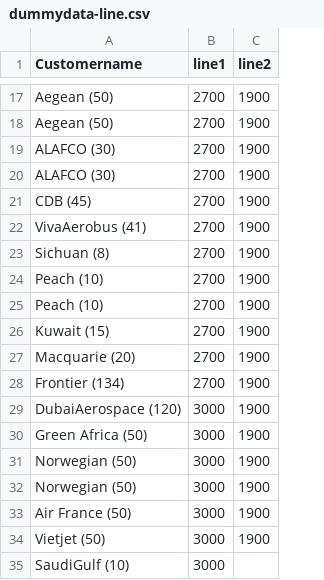
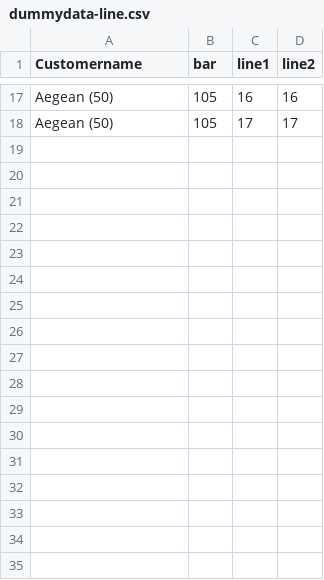
Before and after one commit to sanjukta19/oct19, a CSV file: dummydata-line.csv, drawn as a sheet; only a part is shown, gaps mark what is left out; removed rows and columns are numbered as before the commit, all else as after; the diff covers the shown part only; the diff names each change by its address in the sheet, - before the commit and + after, or states it on an @@ line.

Commit message:
Add files via upload

```diff
--- a/dummydata-line.csv
+++ b/dummydata-line.csv
+column B (bar), rows 17-18: 105 | 105
-C17 (line1): 2700
+C17 (line1): 16
-D17 (line2): 1900
+D17 (line2): 16
-C18 (line1): 2700
+C18 (line1): 17
-D18 (line2): 1900
+D18 (line2): 17
-row 19: ALAFCO (30) | 2700 | 1900
-row 20: ALAFCO (30) | 2700 | 1900
-row 21: CDB (45) | 2700 | 1900
-row 22: VivaAerobus (41) | 2700 | 1900
-row 23: Sichuan (8) | 2700 | 1900
-row 24: Peach (10) | 2700 | 1900
-row 25: Peach (10) | 2700 | 1900
-row 26: Kuwait (15) | 2700 | 1900
-row 27: Macquarie (20) | 2700 | 1900
-row 28: Frontier (134) | 2700 | 1900
-row 29: DubaiAerospace (120) | 3000 | 1900
-row 30: Green Africa (50) | 3000 | 1900
-row 31: Norwegian (50) | 3000 | 1900
-row 32: Norwegian (50) | 3000 | 1900
-row 33: Air France (50) | 3000 | 1900
-row 34: Vietjet (50) | 3000 | 1900
-row 35: SaudiGulf (10) | 3000
```
Also changed, not shown: 11 removed rows and 30 edited cells elsewhere in this file.
